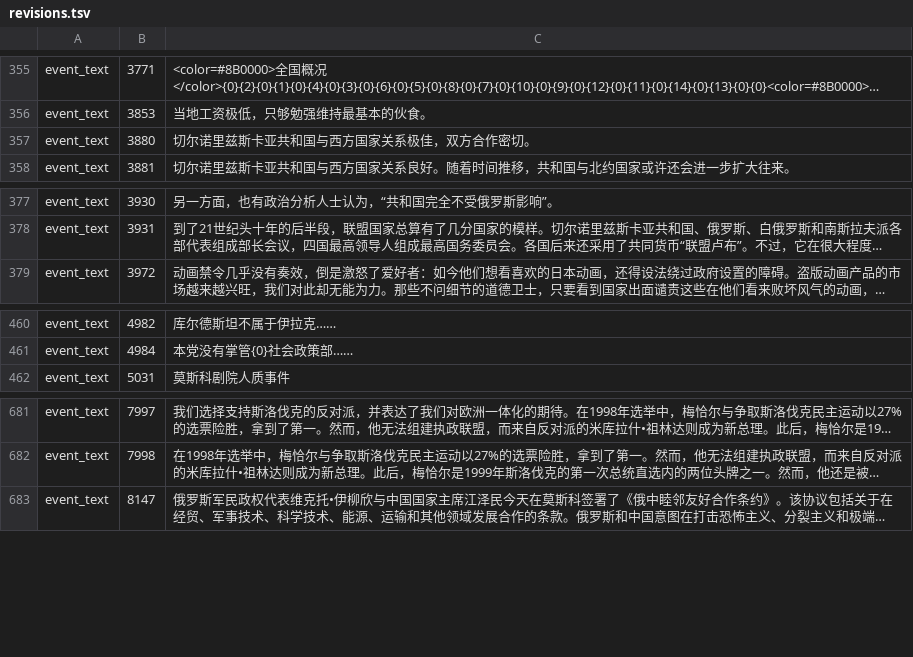
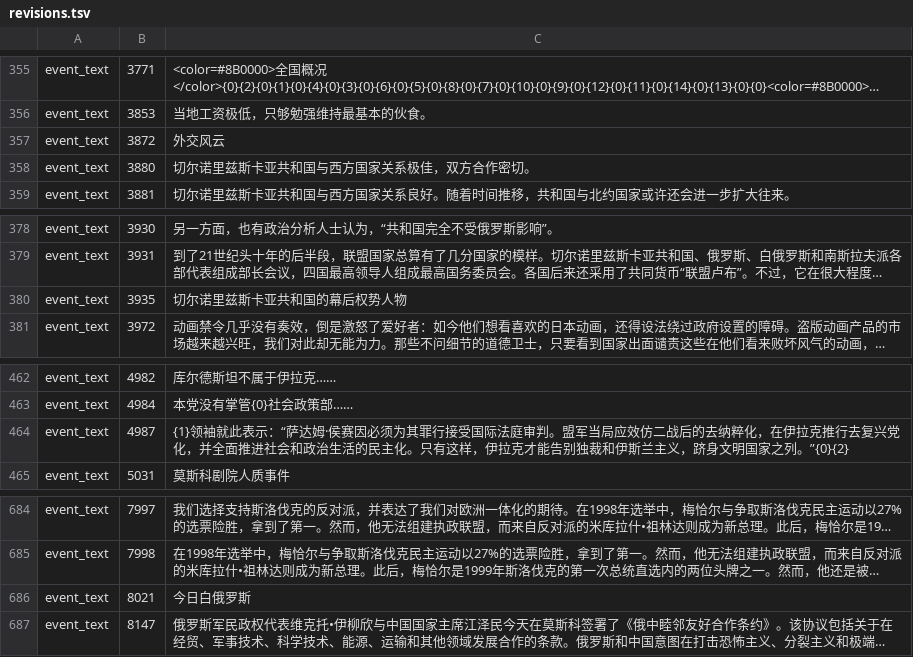
Before and after one commit to lingjieheti/collapse-political-simulator-zh-cn, a TSV file: games/collapse/revisions.tsv, drawn as a sheet; only a part is shown, gaps mark what is left out; long unchanged cells end in …; the diff names each change by its address in the sheet, - before the commit and + after, or states it on an @@ line.

```diff
--- a/games/collapse/revisions.tsv
+++ b/games/collapse/revisions.tsv
+row 357: event_text | 3872 | 外交风云
+row 380: event_text | 3935 | 切尔诺里兹斯卡亚共和国的幕后权势人物
+row 464: event_text | 4987 | {1}领袖就此表示：“萨达姆·侯赛因必须为其罪行接受国际法庭审判。盟军当局应效仿二战后的去纳粹化，在伊拉克推行去复兴党化，并全面推进社会和政治生活的民主化。只有这样，伊拉克才能告别独裁和伊斯兰主义，跻身文明国家之列。”{0}{2}
+row 686: event_text | 8021 | 今日白俄罗斯
```
Also changed, not shown: 10 other files.
